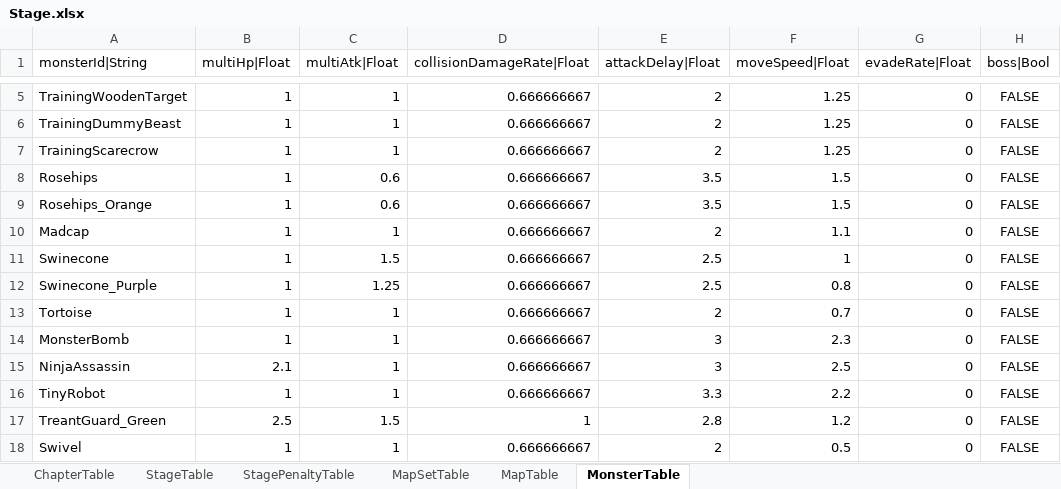
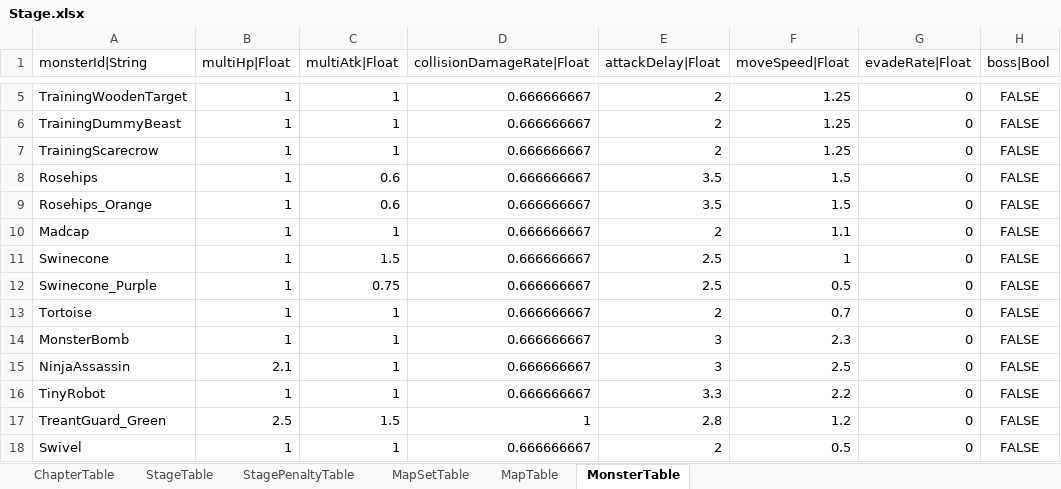
Before and after one commit to hayannal/ProjectNoname, an Excel workbook: Excel/Stage.xlsx, sheet MonsterTable, drawn as a sheet; only a part is shown, gaps mark what is left out; values as stored, in another font and other column widths than the file's, no borders; conditional formats not drawn; the diff names each change by its address in the sheet, - before the commit and + after, or states it on an @@ line.

```diff
--- a/Excel/Stage.xlsx (sheet MonsterTable)
+++ b/Excel/Stage.xlsx (sheet MonsterTable)
-C12 (multiAtk|Float): 1.25
+C12 (multiAtk|Float): 0.75
-F12 (moveSpeed|Float): 0.8
+F12 (moveSpeed|Float): 0.5
```
Also changed, not shown: 4 other files.
